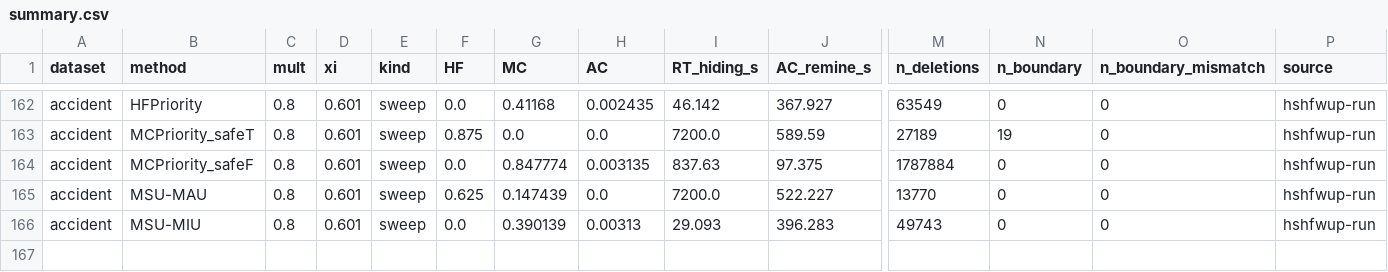
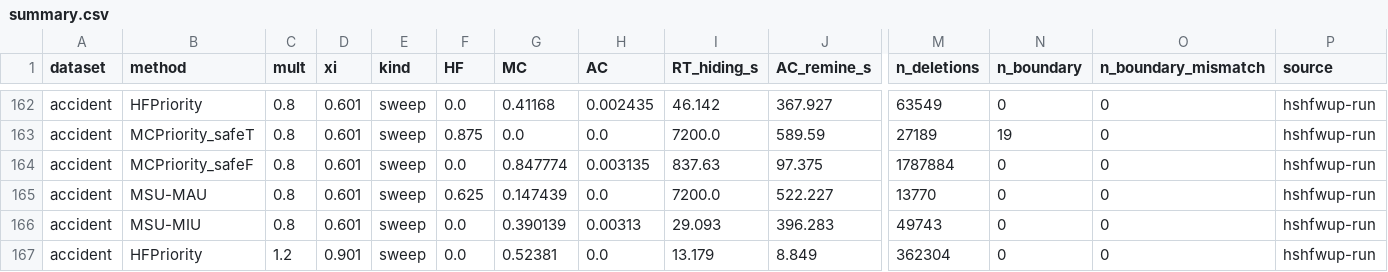
Before and after one commit to TrungDuong83/FWI_hiding_system, a CSV file: results/summary.csv, drawn as a sheet; only a part is shown, gaps mark what is left out; rows hold the shown columns only; the diff names each change by its address in the sheet, - before the commit and + after, or states it on an @@ line.

```diff
--- a/results/summary.csv
+++ b/results/summary.csv
+row 167: accident | HFPriority | 1.2 | 0.901 | sweep | 0.0 | 0.52381 | 0.0 | 13.179 | 8.849 | 362304 | 0 | 0 | hshfwup-run
```
Also changed, not shown: 3 other files.
